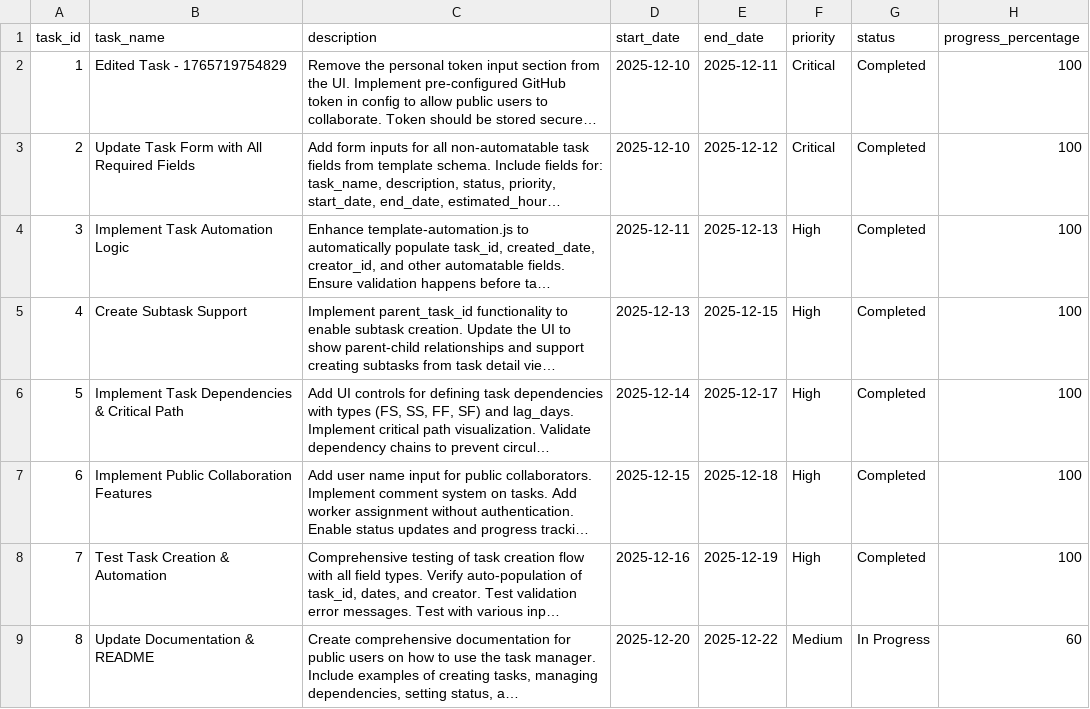
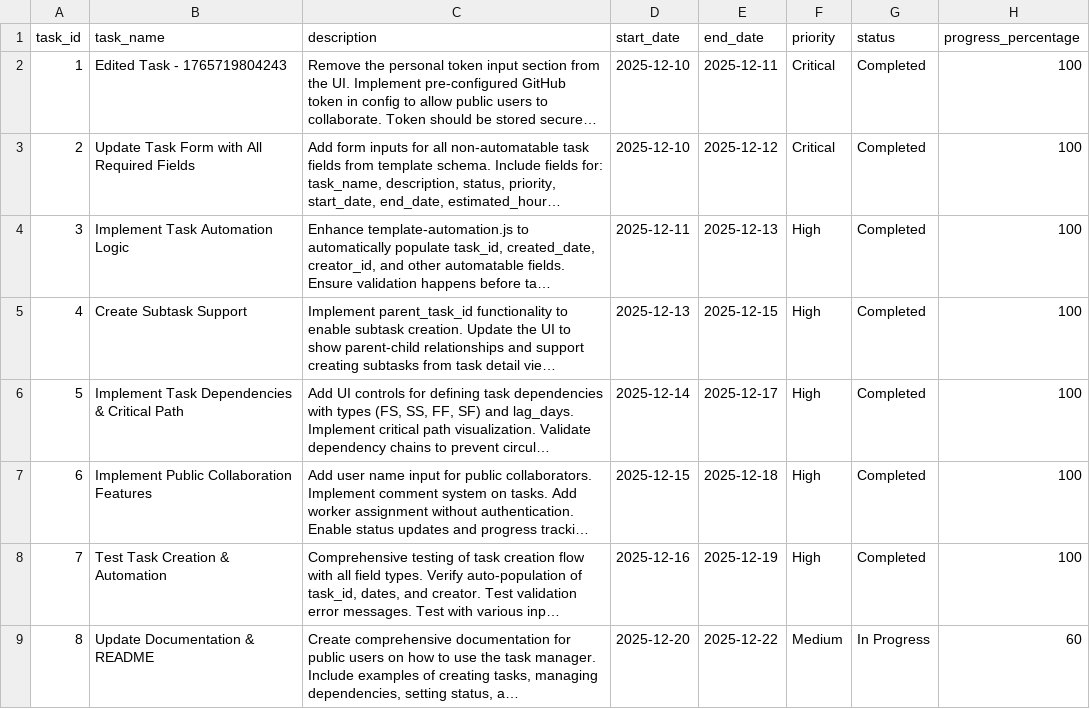
Before and after one commit to NLarchive/github-task-manager, a CSV file: public/tasksDB/github-task-manager/tasks.csv, drawn as a sheet; only a part is shown; long unchanged cells end in …; the diff names each change by its address in the sheet, - before the commit and + after, or states it on an @@ line.

Commit message:
Update tasks (csv)

```diff
--- a/public/tasksDB/github-task-manager/tasks.csv
+++ b/public/tasksDB/github-task-manager/tasks.csv
-B2 (task_name): Edited Task - 1765719754829
+B2 (task_name): Edited Task - 1765719804243
```
